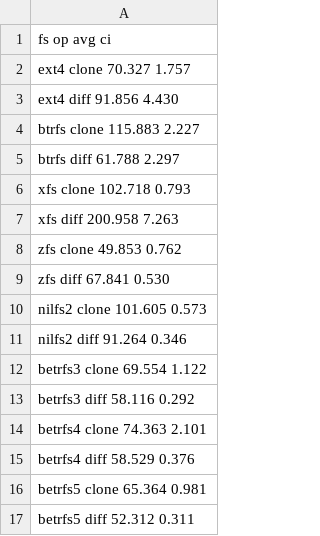
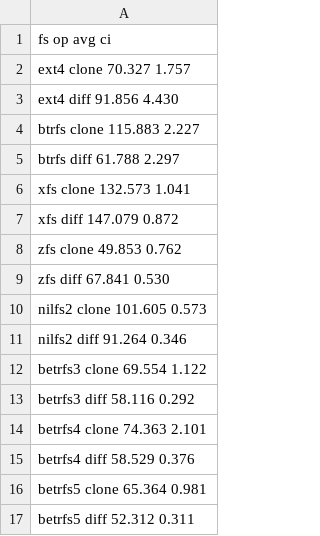
Before and after one commit to zhanyang/dissertation, a CSV file: data/git_aged.csv, drawn as a sheet.

```diff
--- a/data/git_aged.csv
+++ b/data/git_aged.csv
@@ -5,4 +5,4 @@ btrfs   clone 115.883 2.227
 btrfs   diff   61.788 2.297
-xfs     clone 102.718 0.793
-xfs     diff  200.958 7.263
+xfs     clone 132.573 1.041
+xfs     diff  147.079 0.872
 zfs     clone  49.853 0.762
```
Also changed, not shown: data/dir_ops_aged.csv, data/imap_aged.csv, 7 other files.
